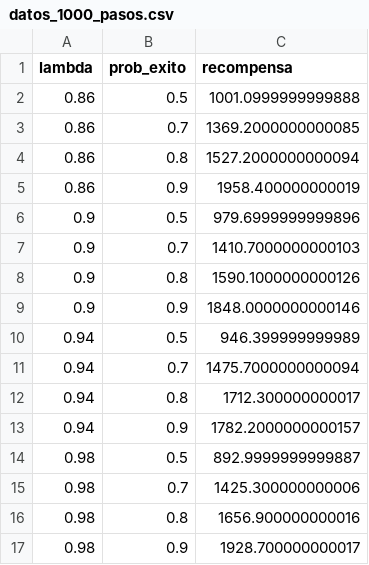
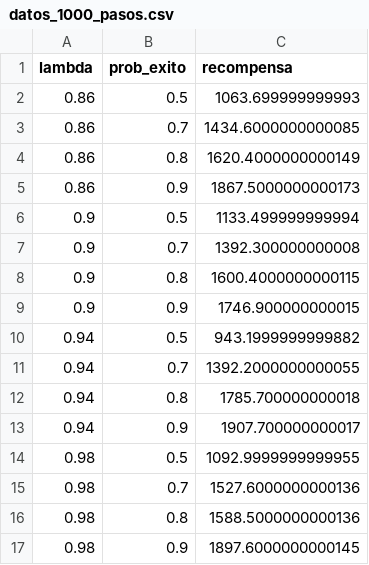
Before and after one commit to benjita2002djsjsda/Robotica-, a CSV file: datos_1000_pasos.csv, drawn as a sheet.

```diff
--- a/datos_1000_pasos.csv
+++ b/datos_1000_pasos.csv
@@ -1,17 +1,17 @@
 lambda,prob_exito,recompensa
-0.86,0.5,1001.0999999999888
-0.86,0.7,1369.2000000000085
-0.86,0.8,1527.2000000000094
-0.86,0.9,1958.400000000019
-0.9,0.5,979.6999999999896
-0.9,0.7,1410.7000000000103
-0.9,0.8,1590.1000000000126
-0.9,0.9,1848.0000000000146
-0.94,0.5,946.399999999989
-0.94,0.7,1475.7000000000094
-0.94,0.8,1712.300000000017
-0.94,0.9,1782.2000000000157
-0.98,0.5,892.9999999999887
-0.98,0.7,1425.300000000006
-0.98,0.8,1656.900000000016
-0.98,0.9,1928.700000000017
+0.86,0.5,1063.699999999993
+0.86,0.7,1434.6000000000085
+0.86,0.8,1620.4000000000149
+0.86,0.9,1867.5000000000173
+0.9,0.5,1133.499999999994
+0.9,0.7,1392.300000000008
+0.9,0.8,1600.4000000000115
+0.9,0.9,1746.900000000015
+0.94,0.5,943.1999999999882
+0.94,0.7,1392.2000000000055
+0.94,0.8,1785.700000000018
+0.94,0.9,1907.700000000017
+0.98,0.5,1092.9999999999955
+0.98,0.7,1527.6000000000136
+0.98,0.8,1588.5000000000136
+0.98,0.9,1897.6000000000145
```
Also changed, not shown: resultados_simulacion.csv, 10 other files.
